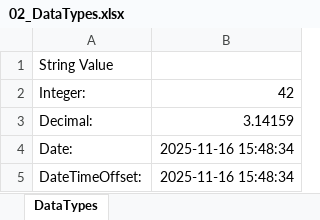
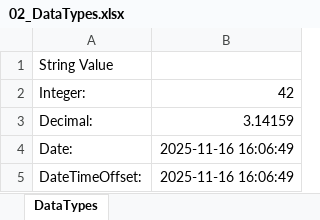
Before and after one commit to frj72/FRJ.Tools.SimpleWorkSheet, an Excel workbook: FRJ.Tools.SimpleWorkSheet.Examples/Output/02_DataTypes.xlsx, sheet DataTypes, drawn as a sheet; values as stored, in another font and other column widths than the file's, no borders; the diff names each change by its address in the sheet, - before the commit and + after, or states it on an @@ line.

```diff
--- a/FRJ.Tools.SimpleWorkSheet.Examples/Output/02_DataTypes.xlsx (sheet DataTypes)
+++ b/FRJ.Tools.SimpleWorkSheet.Examples/Output/02_DataTypes.xlsx (sheet DataTypes)
-B4:B5: 2025-11-16 15:48:34
+B4:B5: 2025-11-16 16:06:49
```
Also changed, not shown: FRJ.Tools.SimpleWorkSheet.Examples/Output/11_ColumnAddition.xlsx, FRJ.Tools.SimpleWorkSheet.Examples/Output/12_BulkUpdates.xlsx, 52 other files.
